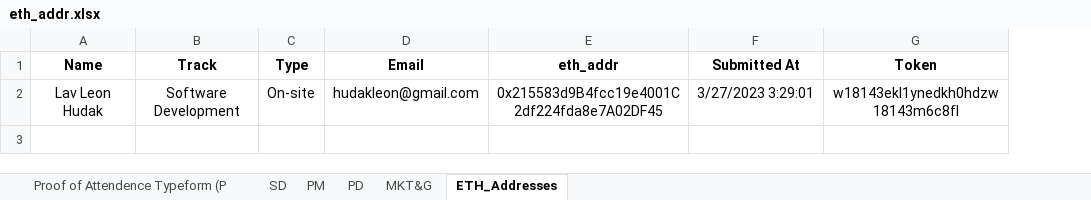
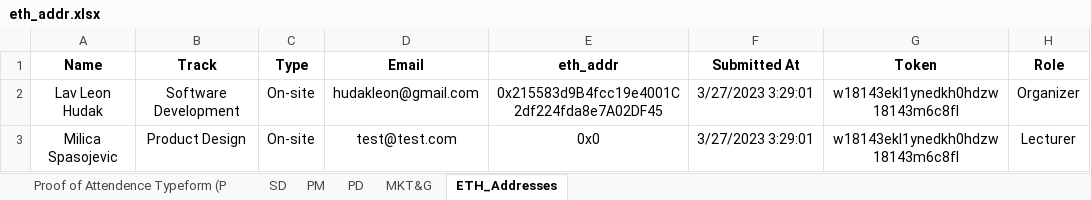
Before and after one commit to leohhhn/w3a_nft_certificates, an Excel workbook: eth_addr.xlsx, sheet ETH_Addresses, drawn as a sheet; values as stored, in another font and other column widths than the file's, no borders; charts and pictures not drawn; the diff names each change by its address in the sheet, - before the commit and + after, or states it on an @@ line.

Commit message:
reading xlsx, formating data

```diff
--- a/eth_addr.xlsx (sheet ETH_Addresses)
+++ b/eth_addr.xlsx (sheet ETH_Addresses)
+column H (Role), row 2: Organizer
+row 3: Milica Spasojevic | Product Design | On-site | test@test.com | 0x0 | 3/27/2023 3:29:01 | w18143ekl1ynedkh0hdzw18143m6c8fl | Lecturer
```
Also changed, not shown: 16 other files.
